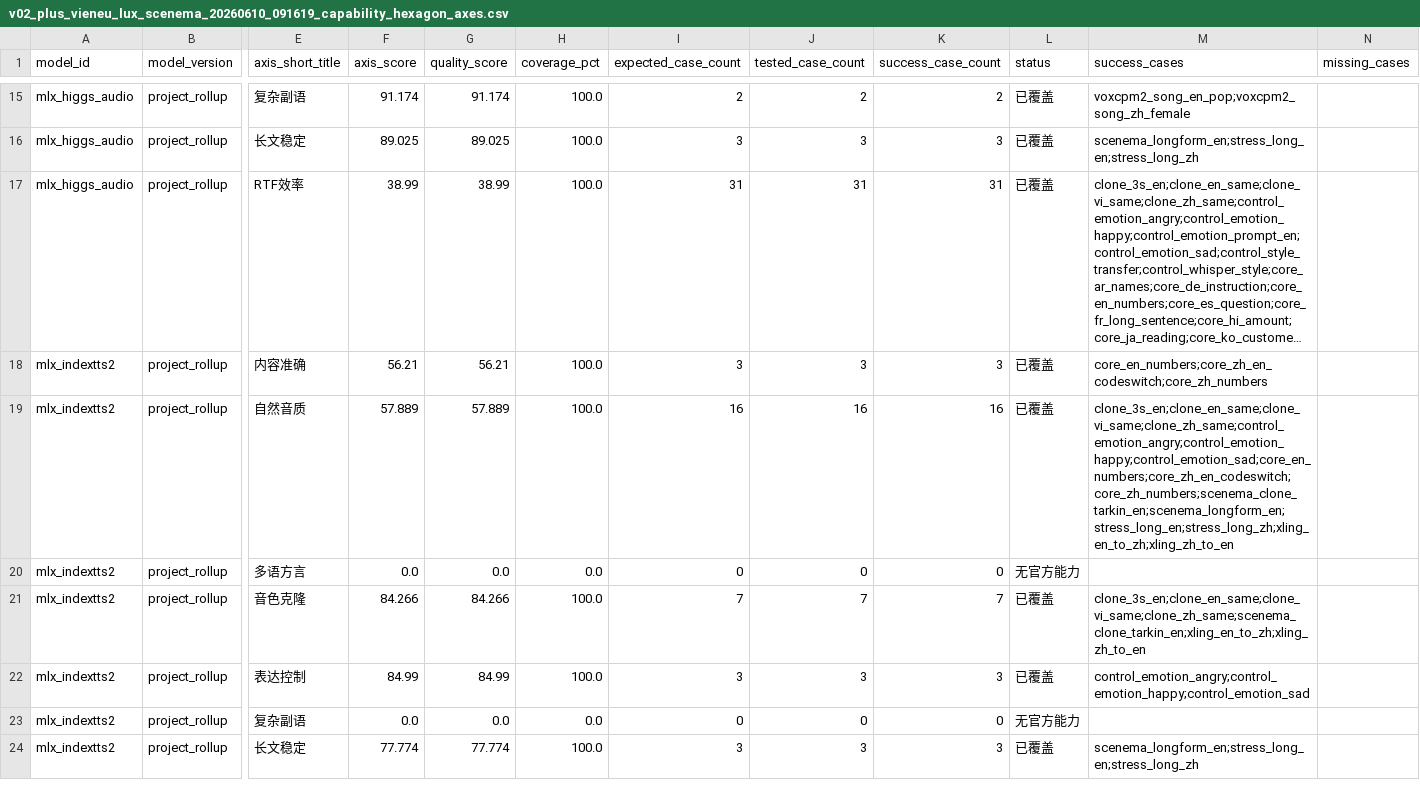
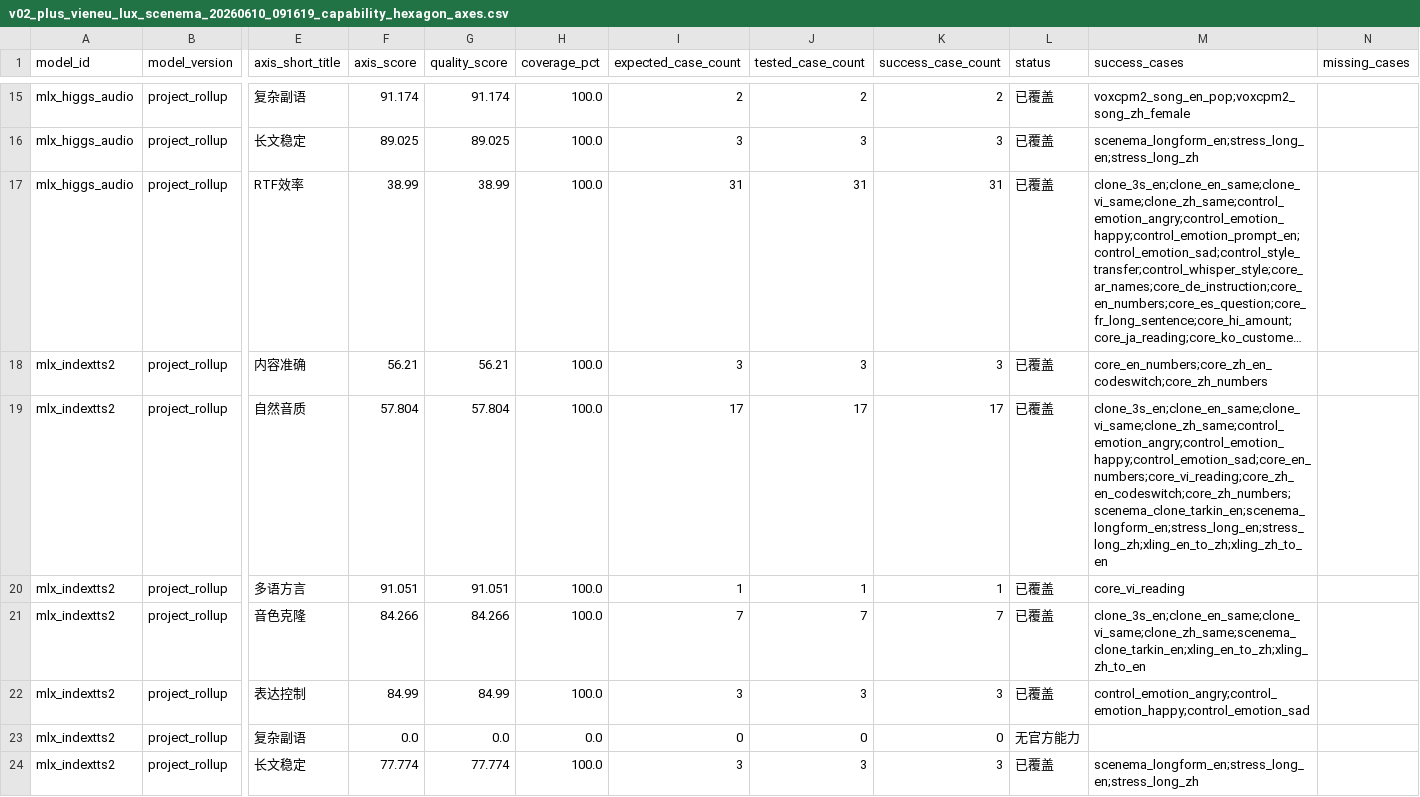
Before and after one commit to vanch007/mlx-tts-benchmarks, a CSV file: reports/v02_plus_vieneu_lux_scenema_20260610_091619_capability_hexagon_axes.csv, drawn as a sheet; only a part is shown, gaps mark what is left out; long unchanged cells end in …; the diff covers the shown part only; the diff names each change by its address in the sheet, - before the commit and + after, or states it on an @@ line.

```diff
--- a/reports/v02_plus_vieneu_lux_scenema_20260610_091619_capability_hexagon_axes.csv
+++ b/reports/v02_plus_vieneu_lux_scenema_20260610_091619_capability_hexagon_axes.csv
-F19 (axis_score): 57.889
+F19 (axis_score): 57.804
-G19 (quality_score): 57.889
+G19 (quality_score): 57.804
-I19 (expected_case_count): 16
+I19 (expected_case_count): 17
-J19 (tested_case_count): 16
+J19 (tested_case_count): 17
-K19 (success_case_count): 16
+K19 (success_case_count): 17
-M19 (success_cases): clone_3s_en;clone_en_same;clone_vi_same;clone_zh_same;control_emotion_angry;control_emotion_happy;control_emotion_sad;core_en_numbers;core_zh_en_codeswitch;core_zh_numbers;scenema_clone_tarkin_en;scenema_longform_en;stress_long_en;stress_long_zh;xling_en_to_zh;xling_zh_to_en
+M19 (success_cases): clone_3s_en;clone_en_same;clone_vi_same;clone_zh_same;control_emotion_angry;control_emotion_happy;control_emotion_sad;core_en_numbers;core_vi_reading;core_zh_en_codeswitch;core_zh_numbers;scenema_clone_tarkin_en;scenema_longform_en;stress_long_en;stress_long_zh;xling_en_to_zh;xling_zh_to_en
-F20 (axis_score): 0.0
+F20 (axis_score): 91.051
-G20 (quality_score): 0.0
+G20 (quality_score): 91.051
-H20 (coverage_pct): 0.0
+H20 (coverage_pct): 100.0
-I20 (expected_case_count): 0
+I20 (expected_case_count): 1
-J20 (tested_case_count): 0
+J20 (tested_case_count): 1
-K20 (success_case_count): 0
+K20 (success_case_count): 1
-L20 (status): 无官方能力
+L20 (status): 已覆盖
-M20 (success_cases): (empty)
+M20 (success_cases): core_vi_reading
```
Also changed, not shown: 6 edited cells elsewhere in this file, reports/v02_plus_vieneu_lux_scenema_20260610_091619_capability_hexagon.csv, reports/v02_plus_vieneu_lux_scenema_20260610_091619_capability_hexagon_cases.csv, 7 other files.
